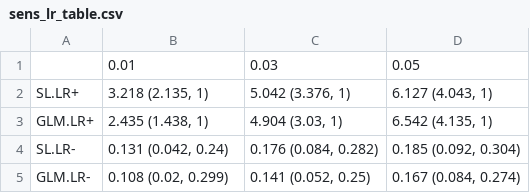
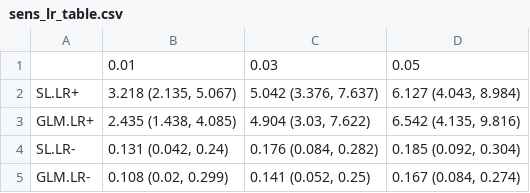
Before and after one commit to jmiahjones/pediatric-bi-2020, a CSV file: results/sens_lr_table.csv, drawn as a sheet.

```diff
--- a/results/sens_lr_table.csv
+++ b/results/sens_lr_table.csv
@@ -1,4 +1,4 @@
 "","0.01","0.03","0.05"
-"SL.LR+","3.218 (2.135, 1)","5.042 (3.376, 1)","6.127 (4.043, 1)"
-"GLM.LR+","2.435 (1.438, 1)","4.904 (3.03, 1)","6.542 (4.135, 1)"
+"SL.LR+","3.218 (2.135, 5.067)","5.042 (3.376, 7.637)","6.127 (4.043, 8.984)"
+"GLM.LR+","2.435 (1.438, 4.085)","4.904 (3.03, 7.622)","6.542 (4.135, 9.816)"
 "SL.LR-","0.131 (0.042, 0.24)","0.176 (0.084, 0.282)","0.185 (0.092, 0.304)"
```
Also changed, not shown: results/main_lr_table.csv, 2 other files.
